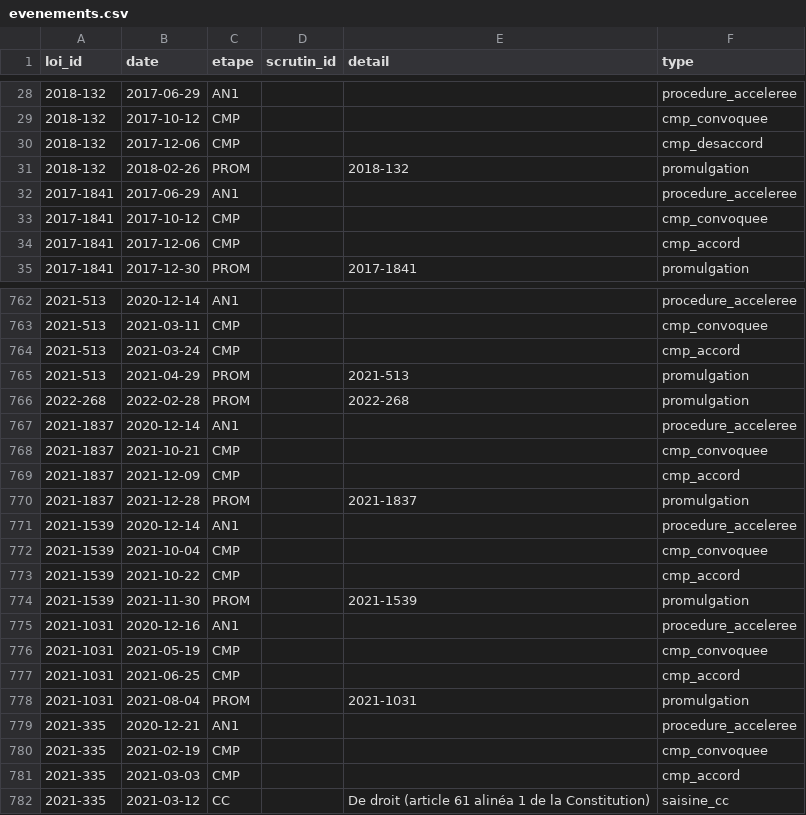
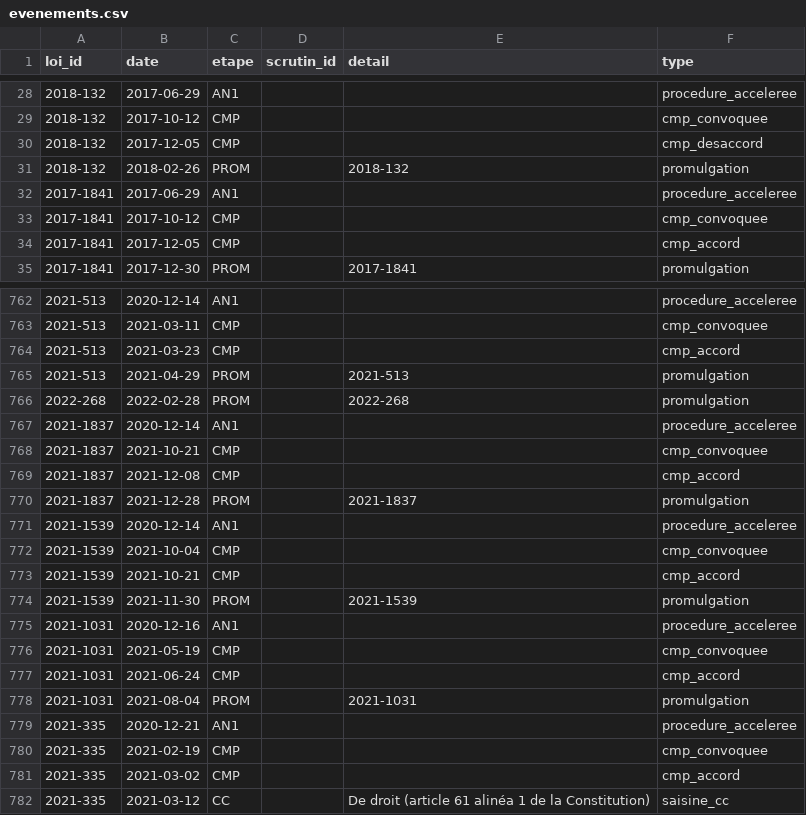
Before and after one commit to m4xim1nus/quifaitlaloi, a CSV file: data/export/evenements.csv, drawn as a sheet; only a part is shown, gaps mark what is left out; the diff covers the shown part only.

```diff
--- a/data/export/evenements.csv
+++ b/data/export/evenements.csv
@@ -29,3 +29,3 @@ loi_id,date,etape,scrutin_id,detail,type
 2018-132,2017-10-12,CMP,,,cmp_convoquee
-2018-132,2017-12-06,CMP,,,cmp_desaccord
+2018-132,2017-12-05,CMP,,,cmp_desaccord
 2018-132,2018-02-26,PROM,,2018-132,promulgation
@@ -33,3 +33,3 @@ loi_id,date,etape,scrutin_id,detail,type
 2017-1841,2017-10-12,CMP,,,cmp_convoquee
-2017-1841,2017-12-06,CMP,,,cmp_accord
+2017-1841,2017-12-05,CMP,,,cmp_accord
 2017-1841,2017-12-30,PROM,,2017-1841,promulgation
@@ -763,3 +763,3 @@ loi_id,date,etape,scrutin_id,detail,type
 2021-513,2021-03-11,CMP,,,cmp_convoquee
-2021-513,2021-03-24,CMP,,,cmp_accord
+2021-513,2021-03-23,CMP,,,cmp_accord
 2021-513,2021-04-29,PROM,,2021-513,promulgation
@@ -768,3 +768,3 @@ loi_id,date,etape,scrutin_id,detail,type
 2021-1837,2021-10-21,CMP,,,cmp_convoquee
-2021-1837,2021-12-09,CMP,,,cmp_accord
+2021-1837,2021-12-08,CMP,,,cmp_accord
 2021-1837,2021-12-28,PROM,,2021-1837,promulgation
@@ -772,3 +772,3 @@ loi_id,date,etape,scrutin_id,detail,type
 2021-1539,2021-10-04,CMP,,,cmp_convoquee
-2021-1539,2021-10-22,CMP,,,cmp_accord
+2021-1539,2021-10-21,CMP,,,cmp_accord
 2021-1539,2021-11-30,PROM,,2021-1539,promulgation
@@ -776,3 +776,3 @@ loi_id,date,etape,scrutin_id,detail,type
 2021-1031,2021-05-19,CMP,,,cmp_convoquee
-2021-1031,2021-06-25,CMP,,,cmp_accord
+2021-1031,2021-06-24,CMP,,,cmp_accord
 2021-1031,2021-08-04,PROM,,2021-1031,promulgation
@@ -780,3 +780,3 @@ loi_id,date,etape,scrutin_id,detail,type
 2021-335,2021-02-19,CMP,,,cmp_convoquee
-2021-335,2021-03-03,CMP,,,cmp_accord
+2021-335,2021-03-02,CMP,,,cmp_accord
 2021-335,2021-03-12,CC,,De droit (article 61 alinéa 1 de la Constitution),saisine_cc
```
Also changed, not shown: 123 edited cells elsewhere in this file, data/export/lectures.csv, data/export/lois.csv, 17 other files.
